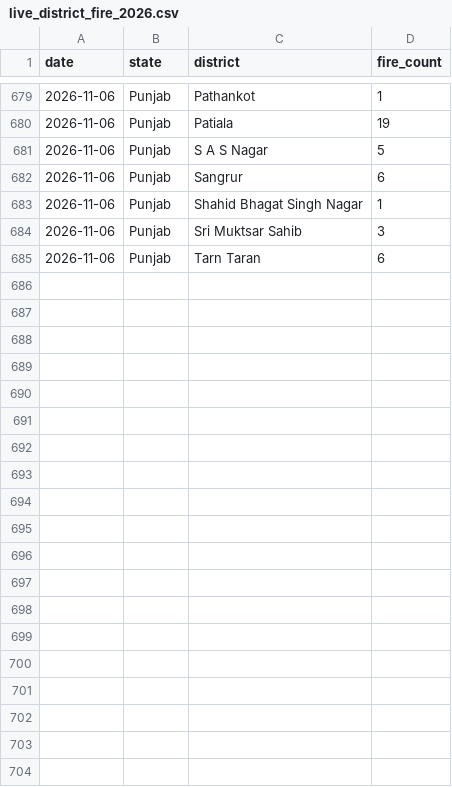
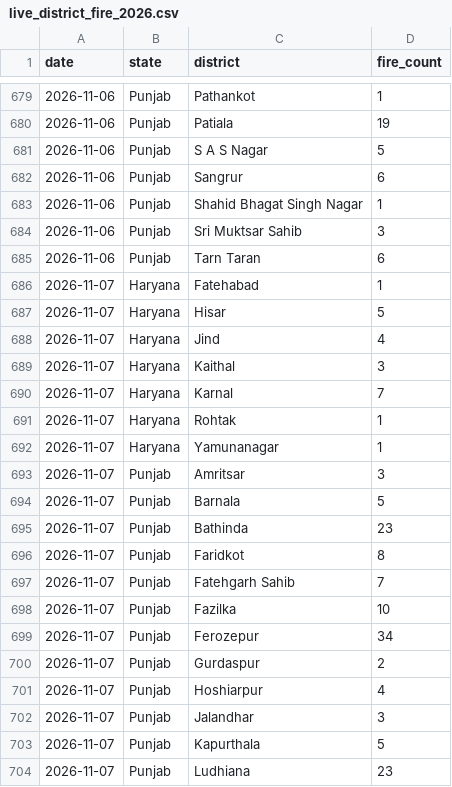
Before and after one commit to Vansh-codi/StubbleAI, a CSV file: data/live/live_district_fire_2026.csv, drawn as a sheet; only a part is shown, gaps mark what is left out; the diff covers the shown part only.

```diff
--- a/data/live/live_district_fire_2026.csv
+++ b/data/live/live_district_fire_2026.csv
@@ -685 +685,20 @@ date,state,district,fire_count
 2026-11-06,Punjab,Tarn Taran,6
+2026-11-07,Haryana,Fatehabad,1
+2026-11-07,Haryana,Hisar,5
+2026-11-07,Haryana,Jind,4
+2026-11-07,Haryana,Kaithal,3
+2026-11-07,Haryana,Karnal,7
+2026-11-07,Haryana,Rohtak,1
+2026-11-07,Haryana,Yamunanagar,1
+2026-11-07,Punjab,Amritsar,3
+2026-11-07,Punjab,Barnala,5
+2026-11-07,Punjab,Bathinda,23
+2026-11-07,Punjab,Faridkot,8
+2026-11-07,Punjab,Fatehgarh Sahib,7
+2026-11-07,Punjab,Fazilka,10
+2026-11-07,Punjab,Ferozepur,34
+2026-11-07,Punjab,Gurdaspur,2
+2026-11-07,Punjab,Hoshiarpur,4
+2026-11-07,Punjab,Jalandhar,3
+2026-11-07,Punjab,Kapurthala,5
+2026-11-07,Punjab,Ludhiana,23
```
Also changed, not shown: 10 added rows elsewhere in this file, data/live/live_2026_fire_features.csv, data/live/live_weather_2026.csv, 4 other files.
